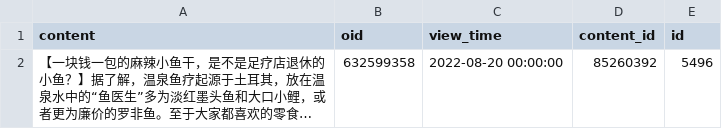
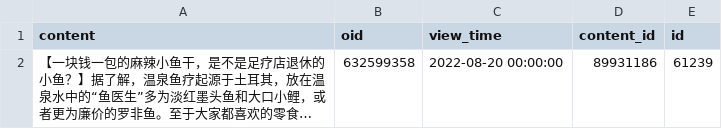
Before and after one commit to FakeGuangYang/automated_test, a CSV file: Data/test_add_linkli.csv, drawn as a sheet; long unchanged cells end in …; the diff names each change by its address in the sheet, - before the commit and + after, or states it on an @@ line.

Commit message:
automated test for hot 24 feed page.

```diff
--- a/Data/test_add_linkli.csv
+++ b/Data/test_add_linkli.csv
-D2 (content_id): 85260392
+D2 (content_id): 89931186
-E2 (id): 5496
+E2 (id): 61239
```
Also changed, not shown: Data/test_add_picli.csv, Data/test_add_textli.csv, 4 other files.
